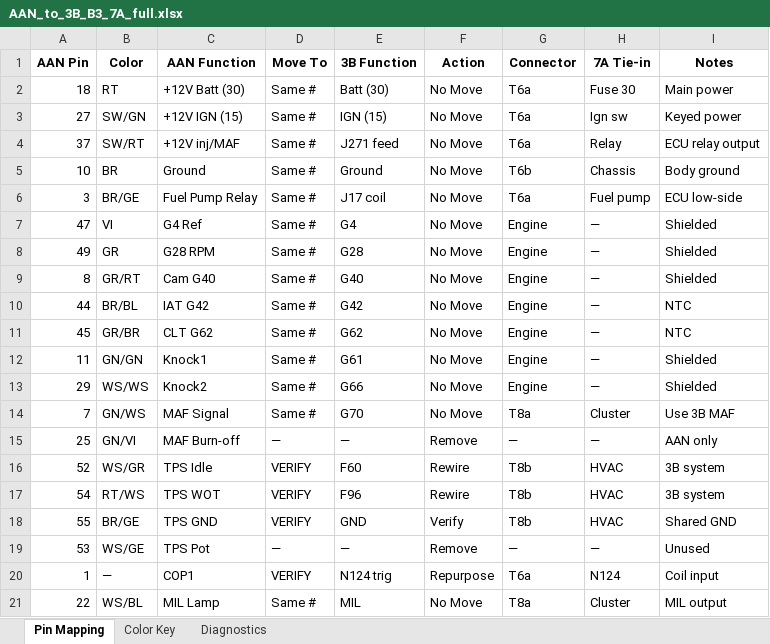
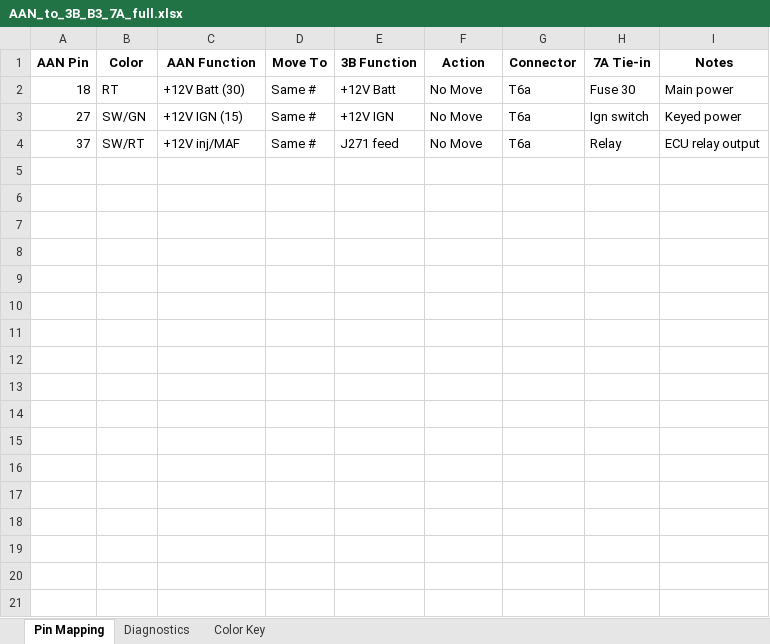
Before and after one commit to dspl1236/Audi, an Excel workbook: aan-3b-b3-repin-guide/spec/AAN_to_3B_B3_7A_full.xlsx, sheet Pin Mapping, drawn as a sheet; values as stored, in another font and other column widths than the file's, no borders; the diff names each change by its address in the sheet, - before the commit and + after, or states it on an @@ line.

```diff
--- a/aan-3b-b3-repin-guide/spec/AAN_to_3B_B3_7A_full.xlsx (sheet Pin Mapping)
+++ b/aan-3b-b3-repin-guide/spec/AAN_to_3B_B3_7A_full.xlsx (sheet Pin Mapping)
@@ sheet tab order changed: Pin Mapping | Diagnostics | Color Key @@
-E2 (3B Function): Batt (30)
+E2 (3B Function): +12V Batt
-E3 (3B Function): IGN (15)
+E3 (3B Function): +12V IGN
-H3 (7A Tie-in): Ign sw
+H3 (7A Tie-in): Ign switch
-row 5: 10 | BR | Ground | Same # | Ground | No Move | T6b | Chassis | Body ground
-row 6: 3 | BR/GE | Fuel Pump Relay | Same # | J17 coil | No Move | T6a | Fuel pump | ECU low-side
-row 7: 47 | VI | G4 Ref | Same # | G4 | No Move | Engine | — | Shielded
-row 8: 49 | GR | G28 RPM | Same # | G28 | No Move | Engine | — | Shielded
-row 9: 8 | GR/RT | Cam G40 | Same # | G40 | No Move | Engine | — | Shielded
-row 10: 44 | BR/BL | IAT G42 | Same # | G42 | No Move | Engine | — | NTC
-row 11: 45 | GR/BR | CLT G62 | Same # | G62 | No Move | Engine | — | NTC
-row 12: 11 | GN/GN | Knock1 | Same # | G61 | No Move | Engine | — | Shielded
-row 13: 29 | WS/WS | Knock2 | Same # | G66 | No Move | Engine | — | Shielded
-row 14: 7 | GN/WS | MAF Signal | Same # | G70 | No Move | T8a | Cluster | Use 3B MAF
-row 15: 25 | GN/VI | MAF Burn-off | — | — | Remove | — | — | AAN only
-row 16: 52 | WS/GR | TPS Idle | VERIFY | F60 | Rewire | T8b | HVAC | 3B system
-row 17: 54 | RT/WS | TPS WOT | VERIFY | F96 | Rewire | T8b | HVAC | 3B system
-row 18: 55 | BR/GE | TPS GND | VERIFY | GND | Verify | T8b | HVAC | Shared GND
-row 19: 53 | WS/GE | TPS Pot | — | — | Remove | — | — | Unused
-row 20: 1 | — | COP1 | VERIFY | N124 trig | Repurpose | T6a | N124 | Coil input
-row 21: 22 | WS/BL | MIL Lamp | Same # | MIL | No Move | T8a | Cluster | MIL output
```
Also changed, not shown: sheet Color Key, sheet Diagnostics, 1 other file.
